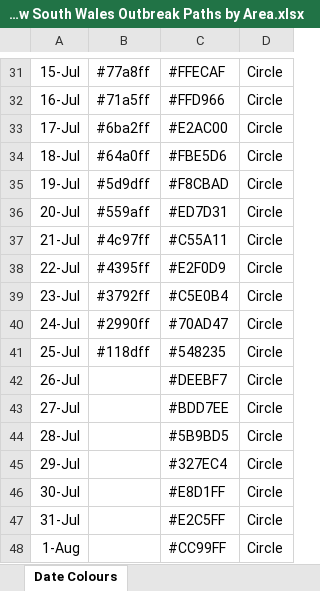
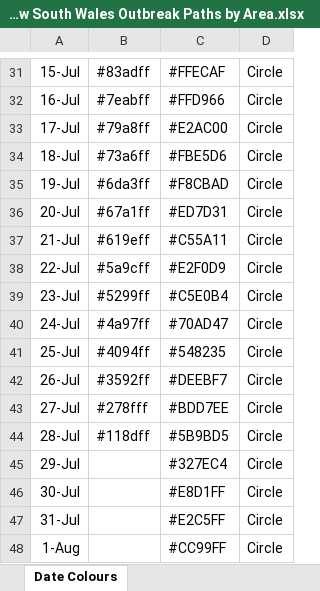
Before and after one commit to Mike-Honey/covid-19-outbreak-paths, an Excel workbook: 2021-06 New South Wales Outbreak Paths by Area.xlsx, sheet Date Colours, drawn as a sheet; only a part is shown, gaps mark what is left out; values as stored, in another font and other column widths than the file's, no borders; table styles not drawn; the diff covers the shown part only; the diff names each change by its address in the sheet, - before the commit and + after, or states it on an @@ line.

```diff
--- a/2021-06 New South Wales Outbreak Paths by Area.xlsx (sheet Date Colours)
+++ b/2021-06 New South Wales Outbreak Paths by Area.xlsx (sheet Date Colours)
-B31: #77a8ff
+B31: #83adff
-B32: #71a5ff
+B32: #7eabff
-B33: #6ba2ff
+B33: #79a8ff
-B34: #64a0ff
+B34: #73a6ff
-B35: #5d9dff
+B35: #6da3ff
-B36: #559aff
+B36: #67a1ff
-B37: #4c97ff
+B37: #619eff
-B38: #4395ff
+B38: #5a9cff
-B39: #3792ff
+B39: #5299ff
-B40: #2990ff
+B40: #4a97ff
-B41: #118dff
+B41: #4094ff
-B42: (empty)
+B42: #3592ff
-B43: (empty)
+B43: #278fff
-B44: (empty)
+B44: #118dff
```
Also changed, not shown: 28 edited cells elsewhere in this sheet, 1 other file.
